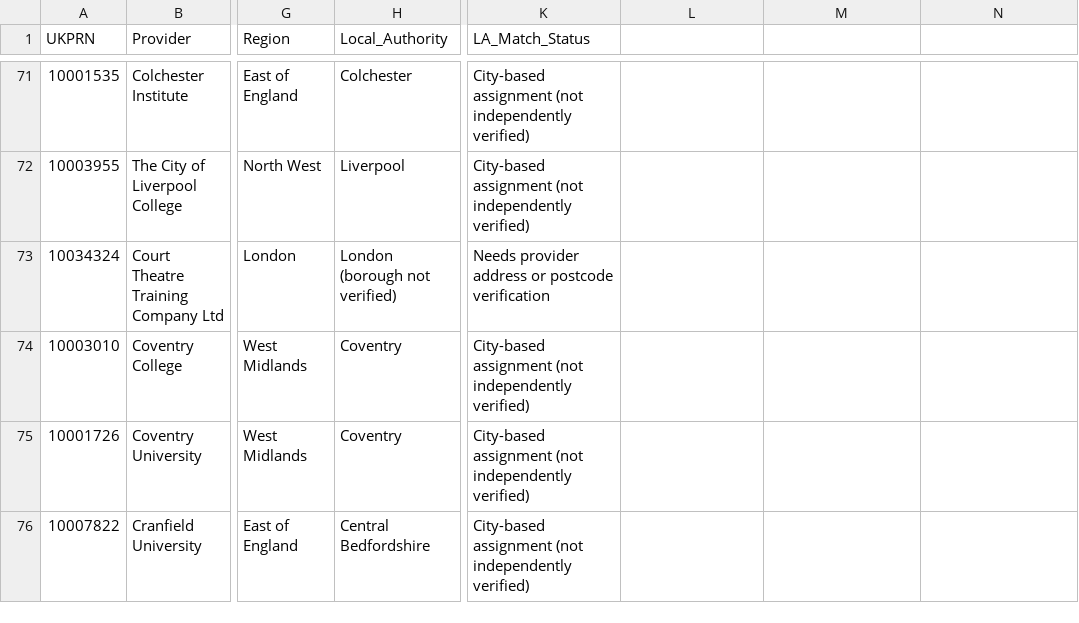
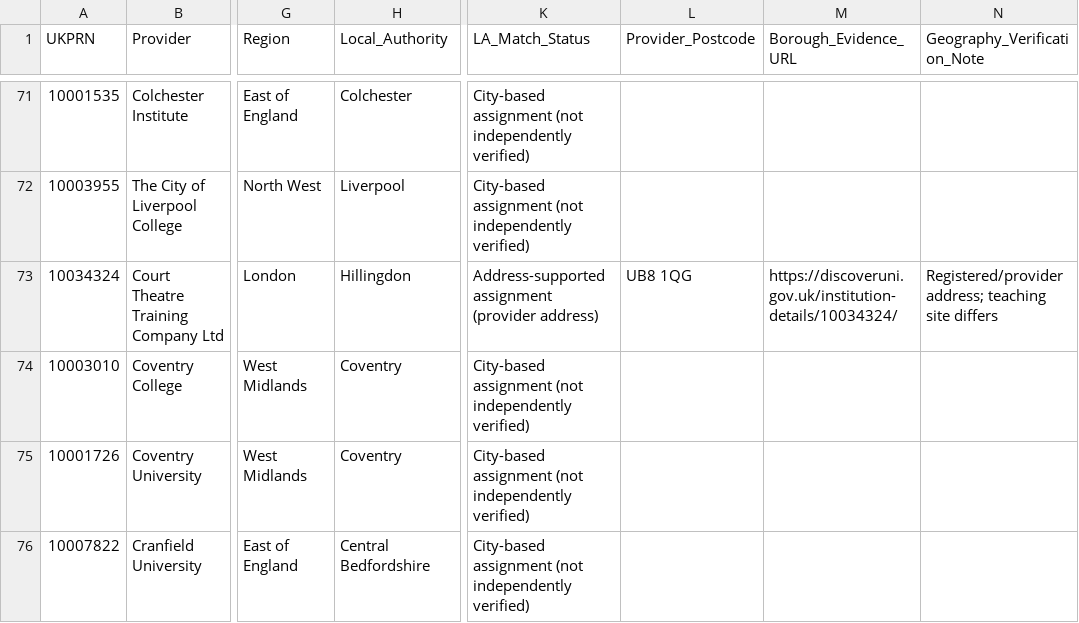
Before and after one commit to debs4451/creative-industries-atlas, a CSV file: data/university_locations.csv, drawn as a sheet; only a part is shown, gaps mark what is left out; the diff covers the shown part only; the diff names each change by its address in the sheet, - before the commit and + after, or states it on an @@ line.

```diff
--- a/data/university_locations.csv
+++ b/data/university_locations.csv
-L1: (empty)
+L1: Provider_Postcode
-M1: (empty)
+M1: Borough_Evidence_URL
-N1: (empty)
+N1: Geography_Verification_Note
-H73 (Local_Authority): London (borough not verified)
+H73 (Local_Authority): Hillingdon
-K73 (LA_Match_Status): Needs provider address or postcode verification
+K73 (LA_Match_Status): Address-supported assignment (provider address)
-L73 (Provider_Postcode): (empty)
+L73 (Provider_Postcode): UB8 1QG
-M73 (Borough_Evidence_URL): (empty)
+M73 (Borough_Evidence_URL): https://discoveruni.gov.uk/institution-details/10034324/
-N73 (Geography_Verification_Note): (empty)
+N73 (Geography_Verification_Note): Registered/provider address; teaching site differs
```
Also changed, not shown: 111 edited cells elsewhere in this file.
